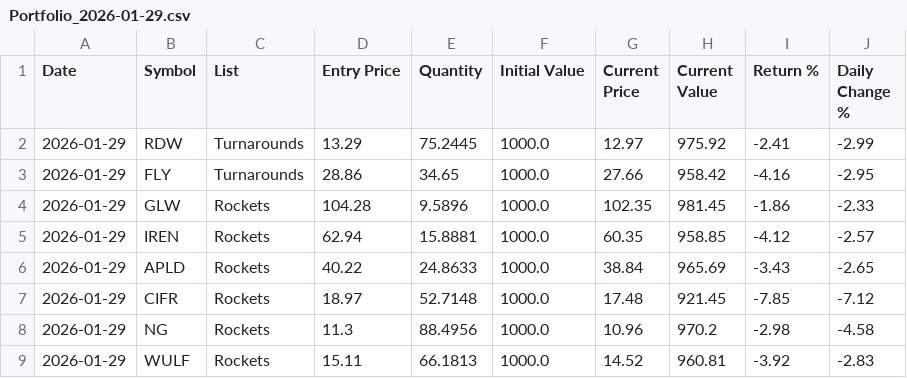
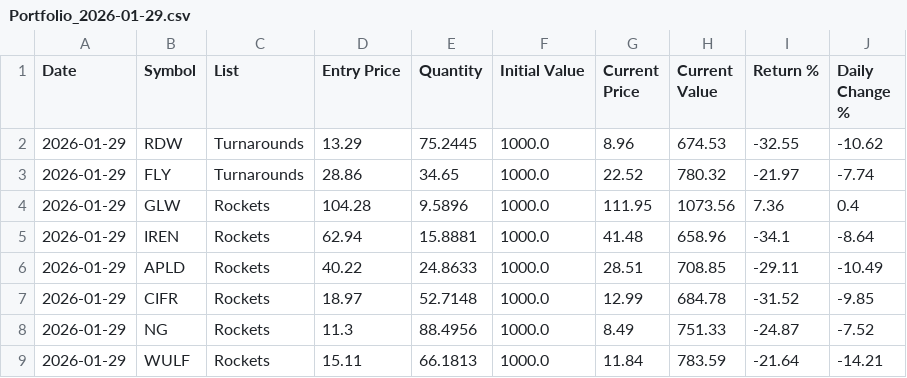
Before and after one commit to cabacoder/scanner-winning, a CSV file: Portfolios/Portfolio_2026-01-29.csv, drawn as a sheet; only a part is shown; the diff covers the shown part only.

```diff
--- a/Portfolios/Portfolio_2026-01-29.csv
+++ b/Portfolios/Portfolio_2026-01-29.csv
@@ -1,9 +1,9 @@
 Date,Symbol,List,Entry Price,Quantity,Initial Value,Current Price,Current Value,Return %,Daily Change %
-2026-01-29,RDW,Turnarounds,13.29,75.2445,1000.0,12.97,975.92,-2.41,-2.99
-2026-01-29,FLY,Turnarounds,28.86,34.65,1000.0,27.66,958.42,-4.16,-2.95
-2026-01-29,GLW,Rockets,104.28,9.5896,1000.0,102.35,981.45,-1.86,-2.33
-2026-01-29,IREN,Rockets,62.94,15.8881,1000.0,60.35,958.85,-4.12,-2.57
-2026-01-29,APLD,Rockets,40.22,24.8633,1000.0,38.84,965.69,-3.43,-2.65
-2026-01-29,CIFR,Rockets,18.97,52.7148,1000.0,17.48,921.45,-7.85,-7.12
-2026-01-29,NG,Rockets,11.3,88.4956,1000.0,10.96,970.2,-2.98,-4.58
-2026-01-29,WULF,Rockets,15.11,66.1813,1000.0,14.52,960.81,-3.92,-2.83
+2026-01-29,RDW,Turnarounds,13.29,75.2445,1000.0,8.96,674.53,-32.55,-10.62
+2026-01-29,FLY,Turnarounds,28.86,34.65,1000.0,22.52,780.32,-21.97,-7.74
+2026-01-29,GLW,Rockets,104.28,9.5896,1000.0,111.95,1073.56,7.36,0.4
+2026-01-29,IREN,Rockets,62.94,15.8881,1000.0,41.48,658.96,-34.1,-8.64
+2026-01-29,APLD,Rockets,40.22,24.8633,1000.0,28.51,708.85,-29.11,-10.49
+2026-01-29,CIFR,Rockets,18.97,52.7148,1000.0,12.99,684.78,-31.52,-9.85
+2026-01-29,NG,Rockets,11.3,88.4956,1000.0,8.49,751.33,-24.87,-7.52
+2026-01-29,WULF,Rockets,15.11,66.1813,1000.0,11.84,783.59,-21.64,-14.21
```
Also changed, not shown: 80 edited cells elsewhere in this file, Active_Watchlist_Summary.csv, 2 other files.
